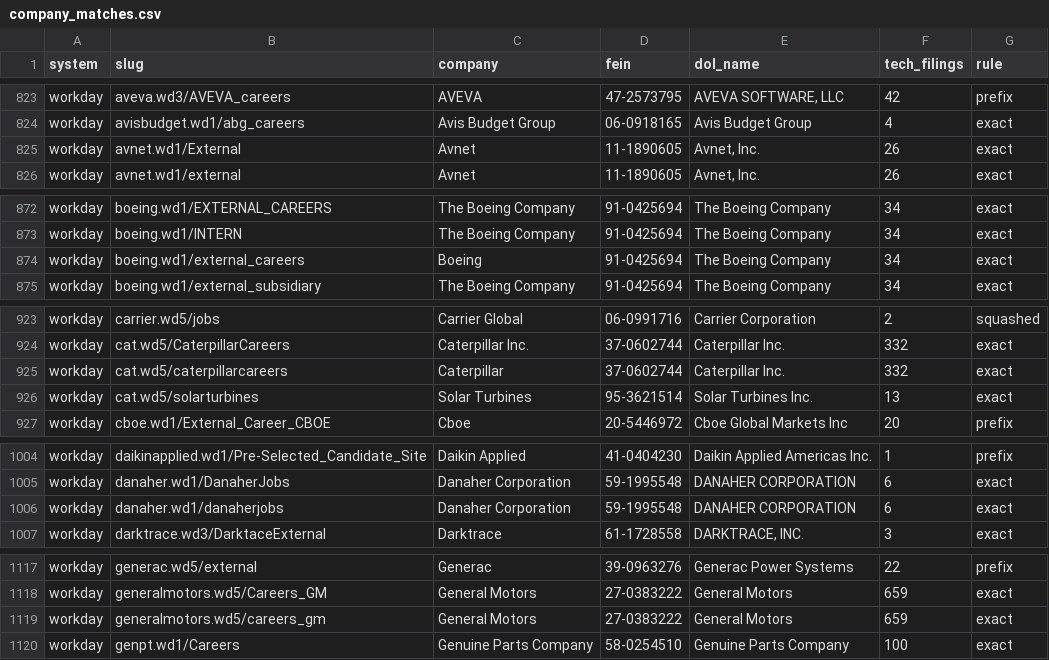
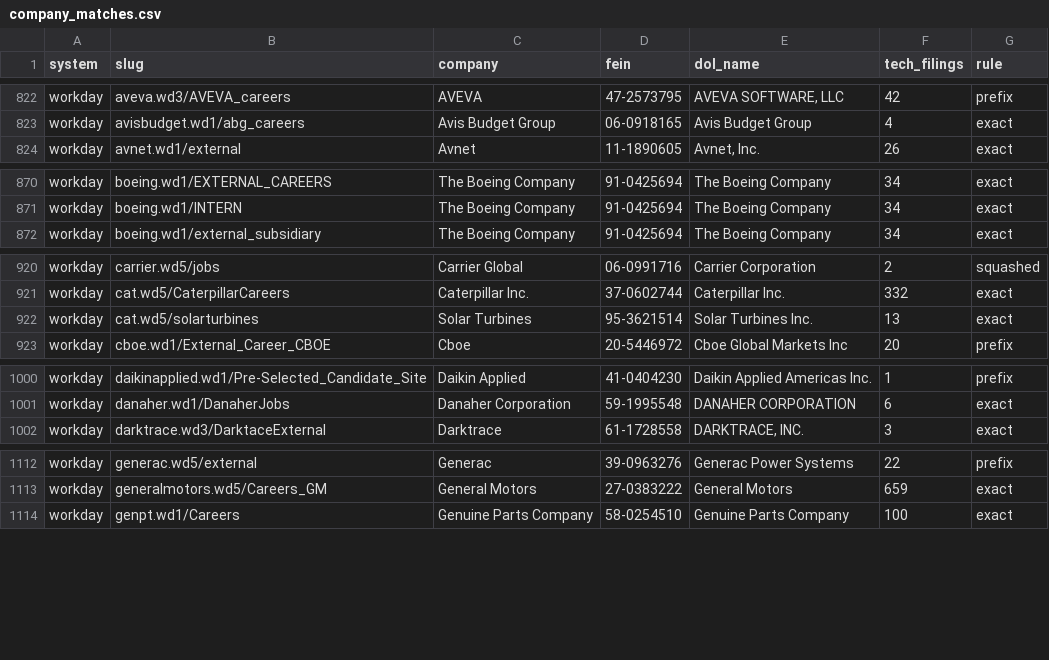
Before and after one commit to jawaadjariwala/FiledFor, a CSV file: data/company_matches.csv, drawn as a sheet; only a part is shown, gaps mark what is left out; the diff covers the shown part only; the diff names each change by its address in the sheet, - before the commit and + after, or states it on an @@ line.

```diff
--- a/data/company_matches.csv
+++ b/data/company_matches.csv
-row 825: workday | avnet.wd1/External | Avnet | 11-1890605 | Avnet, Inc. | 26 | exact
-row 874: workday | boeing.wd1/external_careers | Boeing | 91-0425694 | The Boeing Company | 34 | exact
-row 925: workday | cat.wd5/caterpillarcareers | Caterpillar | 37-0602744 | Caterpillar Inc. | 332 | exact
-row 1006: workday | danaher.wd1/danaherjobs | Danaher Corporation | 59-1995548 | DANAHER CORPORATION | 6 | exact
-row 1119: workday | generalmotors.wd5/careers_gm | General Motors | 27-0383222 | General Motors | 659 | exact
```
Also changed, not shown: 16 removed rows and 2 edited cells elsewhere in this file, data/companies.csv, 14 other files.
